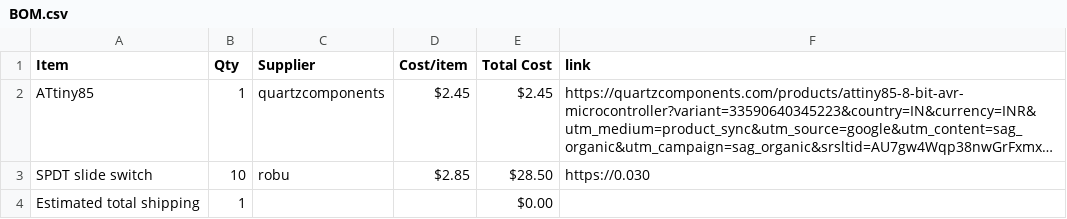
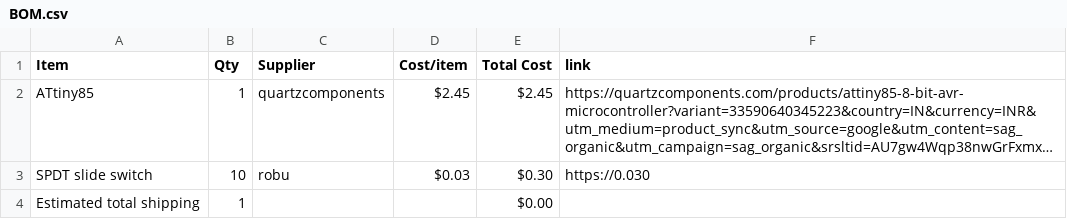
Before and after one commit to Genzkidgrownup/Flipper, a CSV file: BOM.csv, drawn as a sheet; long unchanged cells end in …; the diff names each change by its address in the sheet, - before the commit and + after, or states it on an @@ line.

Commit message:
Sync Flipper from Half Life

```diff
--- a/BOM.csv
+++ b/BOM.csv
-D3 (Cost/item): $2.85
+D3 (Cost/item): $0.03
-E3 (Total Cost): $28.50
+E3 (Total Cost): $0.30
```
